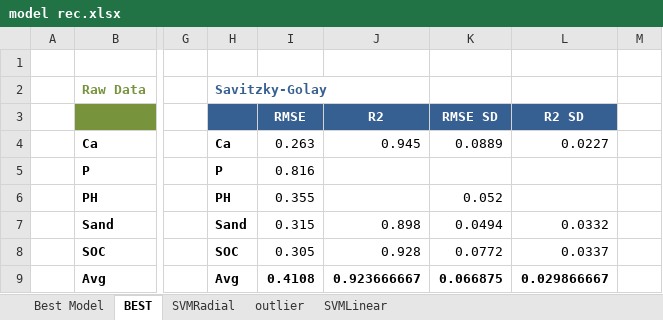
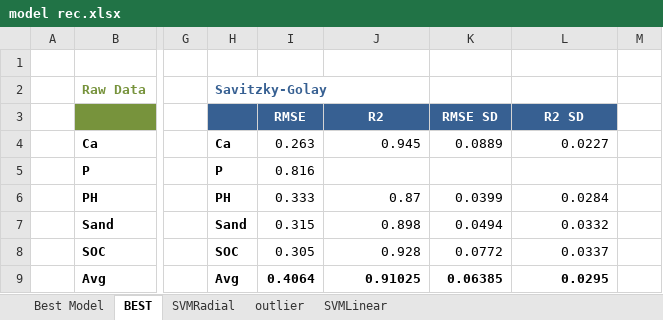
Before and after one commit to ivanliu1989/Afr-Soil-Prediction, an Excel workbook: model rec.xlsx, sheet BEST, drawn as a sheet; only a part is shown, gaps mark what is left out; values as stored, in another font and other column widths than the file's, no borders; the diff names each change by its address in the sheet, - before the commit and + after, or states it on an @@ line.

```diff
--- a/model rec.xlsx (sheet BEST)
+++ b/model rec.xlsx (sheet BEST)
-I6: 0.355
+I6: 0.333
-J6: (empty)
+J6: 0.87
-K6: 0.052
+K6: 0.0399
-L6: (empty)
+L6: 0.0284
-I9: 0.4108
+I9: 0.4064
-J9: 0.923666667
+J9: 0.91025
-K9: 0.066875
+K9: 0.06385
-L9: 0.029866667
+L9: 0.0295
```
Also changed, not shown: 1 other file.
